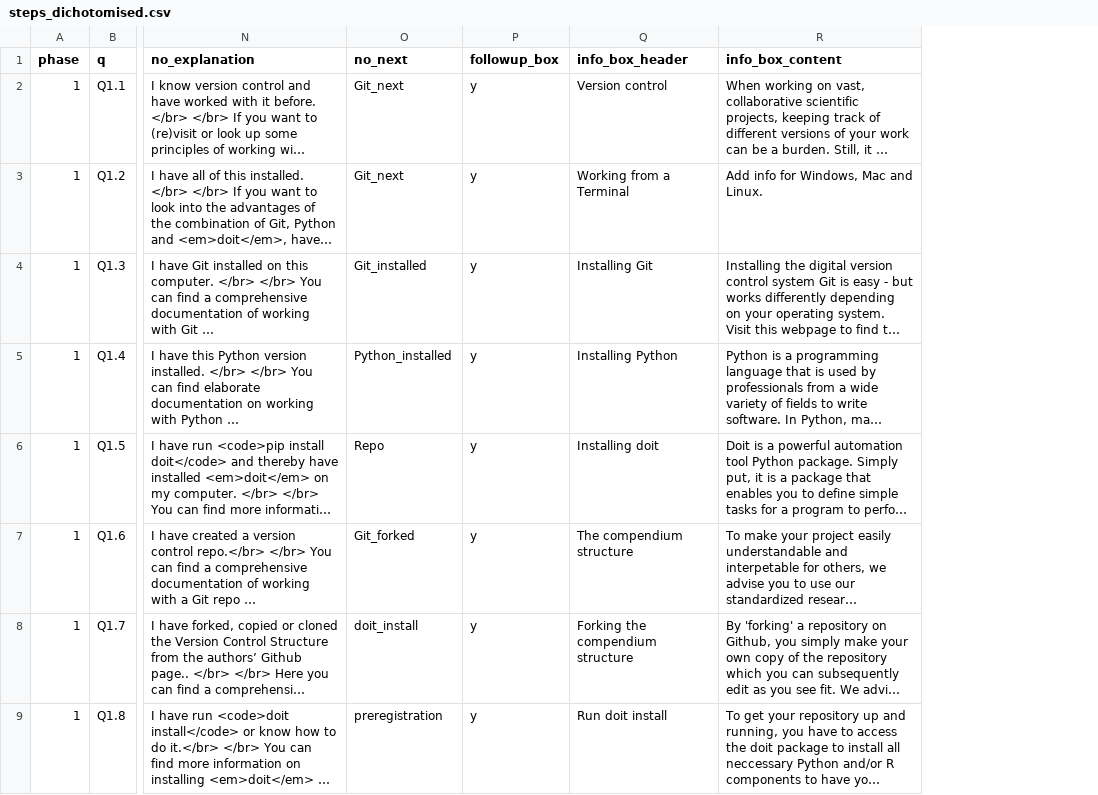
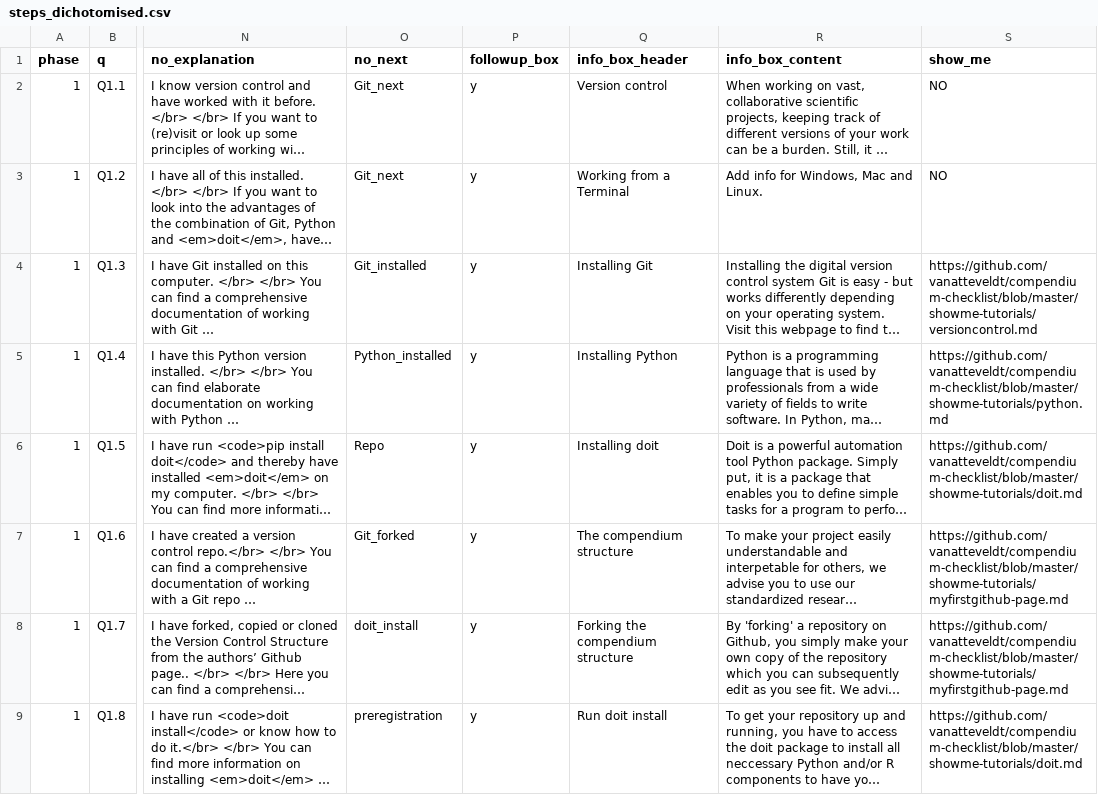
Before and after one commit to ccs-amsterdam/compendium-checklist, a CSV file: steps_dichotomised.csv, drawn as a sheet; only a part is shown, gaps mark what is left out; long unchanged cells end in …; the diff names each change by its address in the sheet, - before the commit and + after, or states it on an @@ line.

```diff
--- a/steps_dichotomised.csv
+++ b/steps_dichotomised.csv
+column S (show_me), rows 2-9: NO | NO | https://github.com/vanatteveldt/compendium-checklist/blob/master/showme-tutorials/versioncontrol.md | https://github.com/vanatteveldt/compendium-checklist/blob/master/showme-tutorials/python.md | https://github.com/vanatteveldt/compendium-checklist/blob/master/showme-tutorials/doit.md | https://github.com/vanatteveldt/compendium-checklist/blob/master/showme-tutorials/myfirstgithub-page.md | https://github.com/vanatteveldt/compendium-checklist/blob/master/showme-tutorials/myfirstgithub-page.md | https://github.com/vanatteveldt/compendium-checklist/blob/master/showme-tutorials/doit.md
```
Also changed, not shown: 5 other files.
